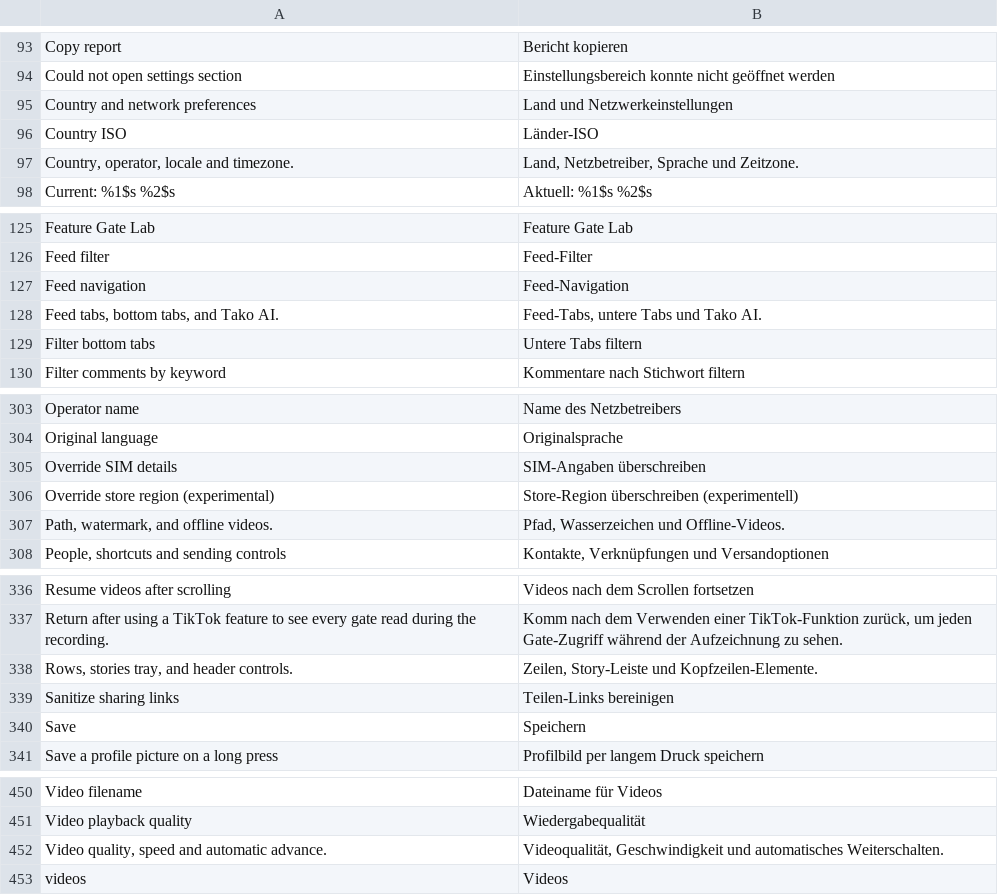
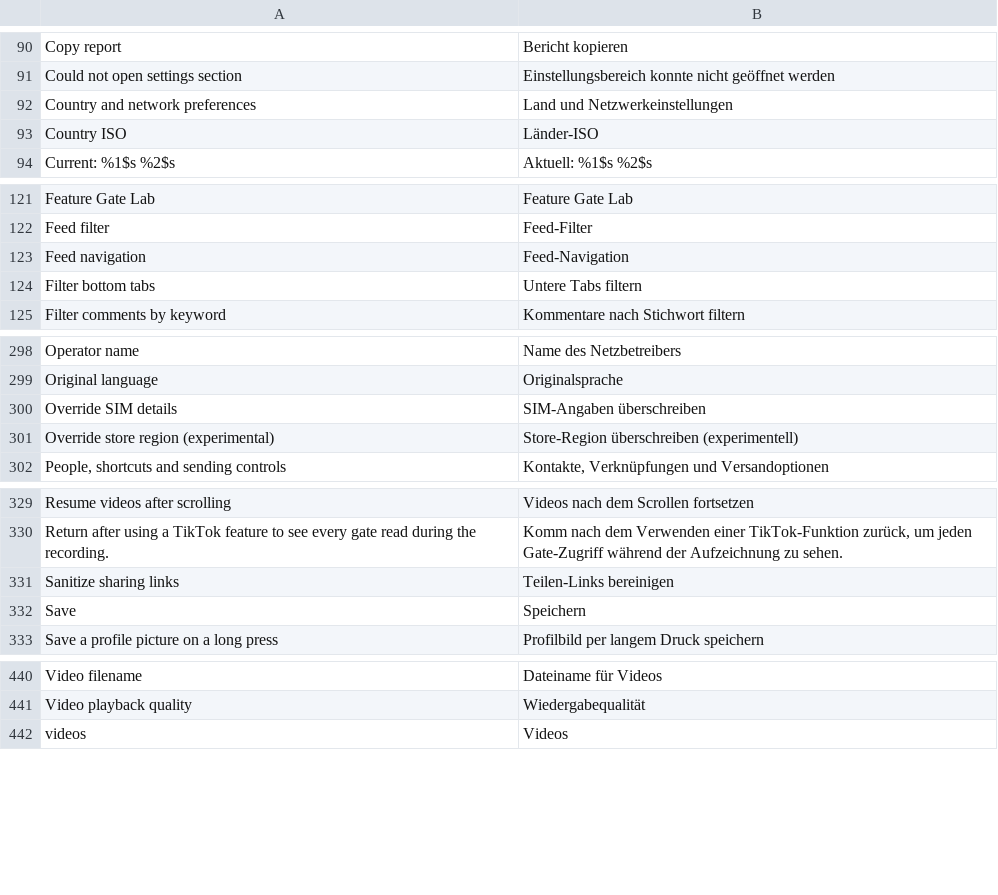
Before and after one commit to SysAdminDoc/hushfeed, a TSV file: extensions/tiktok/src/main/l10n/de.tsv, drawn as a sheet; only a part is shown, gaps mark what is left out; the diff covers the shown part only; the diff names each change by its address in the sheet, - before the commit and + after, or states it on an @@ line.

```diff
--- a/extensions/tiktok/src/main/l10n/de.tsv
+++ b/extensions/tiktok/src/main/l10n/de.tsv
-row 97: Country, operator, locale and timezone. | Land, Netzbetreiber, Sprache und Zeitzone.
-row 128: Feed tabs, bottom tabs, and Tako AI. | Feed-Tabs, untere Tabs und Tako AI.
-row 307: Path, watermark, and offline videos. | Pfad, Wasserzeichen und Offline-Videos.
-row 338: Rows, stories tray, and header controls. | Zeilen, Story-Leiste und Kopfzeilen-Elemente.
-row 452: Video quality, speed and automatic advance. | Videoqualität, Geschwindigkeit und automatisches Weiterschalten.
```
Also changed, not shown: 6 removed rows and 2 edited cells elsewhere in this file, extensions/tiktok/src/main/l10n/in.tsv, 5 other files.
